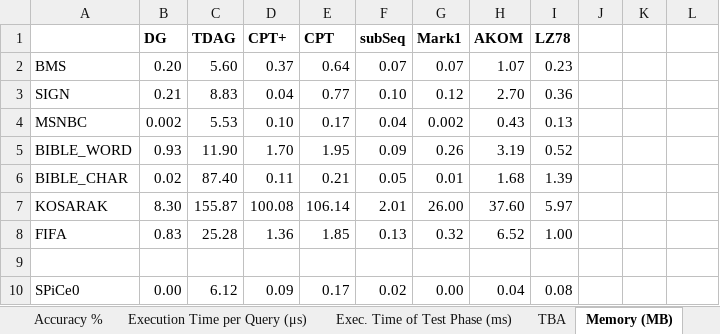
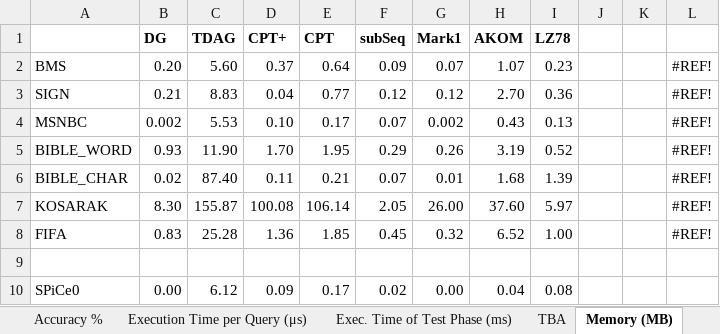
Before and after one commit to rafkt/sBP, an Excel workbook: final_experiments_data.xlsx, sheet Memory (MB), drawn as a sheet; only a part is shown; values as stored, in another font and other column widths than the file's, no borders; the diff names each change by its address in the sheet, - before the commit and + after, or states it on an @@ line.

```diff
--- a/final_experiments_data.xlsx (sheet Memory (MB))
+++ b/final_experiments_data.xlsx (sheet Memory (MB))
-F2 (subSeq): 0.07
+F2 (subSeq): 0.09
-L2:L8: (empty)
+L2:L8: #REF!
-F3 (subSeq): 0.10
+F3 (subSeq): 0.12
-F4 (subSeq): 0.04
+F4 (subSeq): 0.07
-F5 (subSeq): 0.09
+F5 (subSeq): 0.29
-F6 (subSeq): 0.05
+F6 (subSeq): 0.07
-F7 (subSeq): 2.01
+F7 (subSeq): 2.05
-F8 (subSeq): 0.13
+F8 (subSeq): 0.45
```
Also changed, not shown: sheet Memory - Input Ratio, sheet Datasets Attributes, Notes, sheet Execution Time per Query (μs), sheet Exec. Time of Test Phase (ms), charts or pictures.
